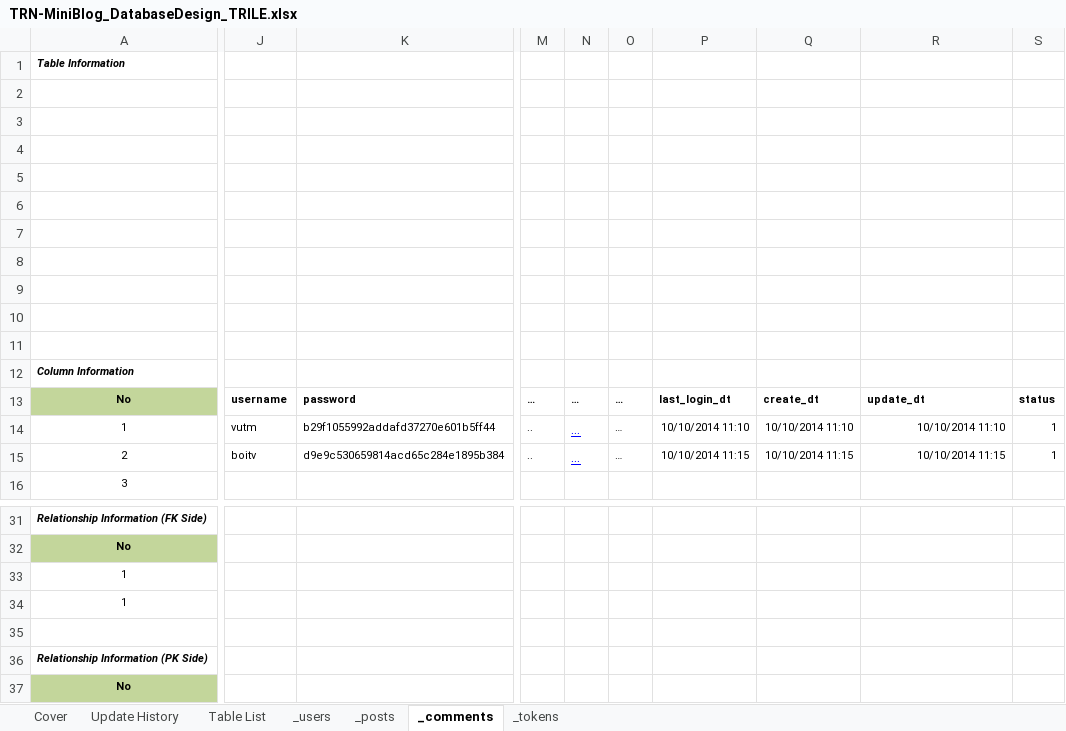
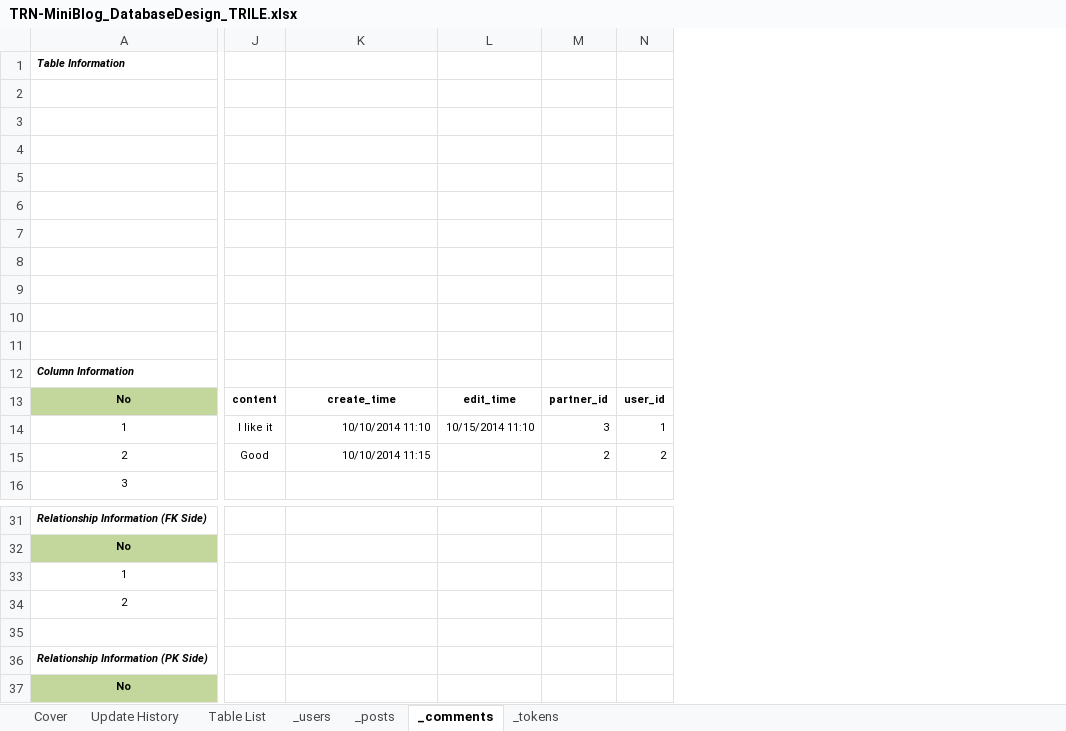
Before and after one commit to Mulodo-Java-Training/miniblog-le.tri, an Excel workbook: doc/backend/db/TRN-MiniBlog_DatabaseDesign_TRILE.xlsx, sheet _comments, drawn as a sheet; only a part is shown, gaps mark what is left out; values as stored, in another font and other column widths than the file's, no borders; removed rows and columns are numbered as before the commit, all else as after; the diff covers the shown part only; the diff names each change by its address in the sheet, - before the commit and + after, or states it on an @@ line.

```diff
--- a/doc/backend/db/TRN-MiniBlog_DatabaseDesign_TRILE.xlsx (sheet _comments)
+++ b/doc/backend/db/TRN-MiniBlog_DatabaseDesign_TRILE.xlsx (sheet _comments)
-column J, rows 13-15: username | vutm | boitv
-column K, rows 13-15: password | b29f1055992addafd37270e601b5ff44 | d9e9c530659814acd65c284e1895b384
-column M, rows 13-15: … | .. | ..
-column N, rows 13-15: all …
-column O, rows 13-15: all …
-column P, rows 13-15: last_login_dt | 10/10/2014 11:10 | 10/10/2014 11:15
-column Q, rows 13-15: create_dt | 10/10/2014 11:10 | 10/10/2014 11:15
+column J, rows 13-15: content | I like it | Good
-column S, rows 13-15: status | 1 | 1
+column L, rows 13-14: edit_time | 10/15/2014 11:10
+column M, rows 13-15: partner_id | 3 | 2
+column N, rows 13-15: user_id | 1 | 2
-K13: update_dt
+K13: create_time
-K13 alignment: left
+K13 alignment: center
-A34: 1
+A34: 2
```
Also changed, not shown: 1 removed column and cell formats elsewhere in this sheet, sheet _tokens, sheet _users, sheet _posts.
